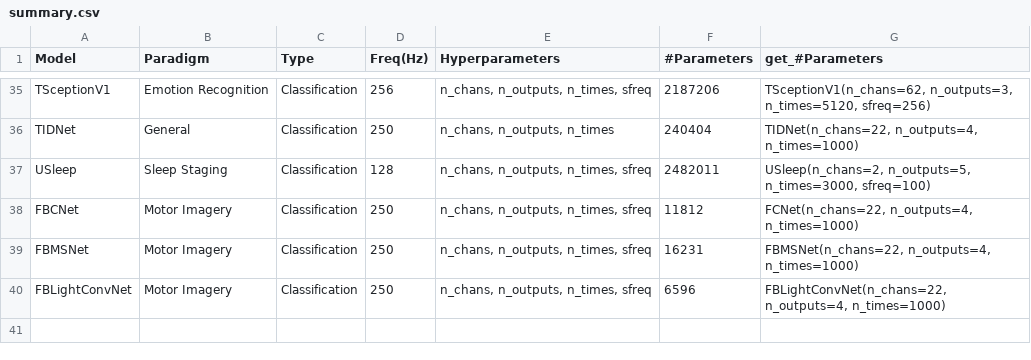
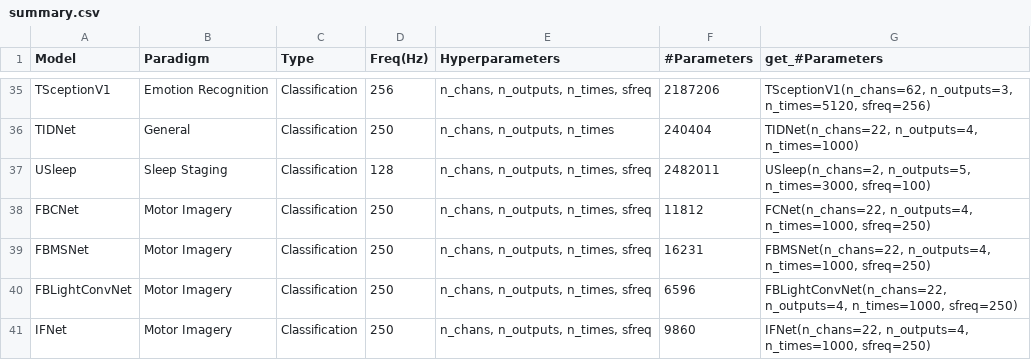
Before and after one commit to braindecode/braindecode, a CSV file: braindecode/models/summary.csv, drawn as a sheet; only a part is shown, gaps mark what is left out.

Commit message:
Add IFNet model to the library (#726)
* finishing the ifnet

* missing API page

* done ifnet

* future...

* Fixing future issue with torch script

```diff
--- a/braindecode/models/summary.csv
+++ b/braindecode/models/summary.csv
@@ -37,4 +37,5 @@ TIDNet,General,Classification,250,"n_chans, n_outputs, n_times",240404,"TIDNet(n
 USleep,Sleep Staging,Classification,128,"n_chans, n_outputs, n_times, sfreq",2482011,"USleep(n_chans=2, n_outputs=5, n_times=3000, sfreq=100)"
-FBCNet,Motor Imagery,Classification,250,"n_chans, n_outputs, n_times, sfreq",11812,"FCNet(n_chans=22, n_outputs=4, n_times=1000)"
-FBMSNet,Motor Imagery,Classification,250,"n_chans, n_outputs, n_times, sfreq",16231,"FBMSNet(n_chans=22, n_outputs=4, n_times=1000)"
-FBLightConvNet,Motor Imagery,Classification,250,"n_chans, n_outputs, n_times, sfreq",6596,"FBLightConvNet(n_chans=22, n_outputs=4, n_times=1000)"
+FBCNet,Motor Imagery,Classification,250,"n_chans, n_outputs, n_times, sfreq",11812,"FCNet(n_chans=22, n_outputs=4, n_times=1000, sfreq=250)"
+FBMSNet,Motor Imagery,Classification,250,"n_chans, n_outputs, n_times, sfreq",16231,"FBMSNet(n_chans=22, n_outputs=4, n_times=1000, sfreq=250)"
+FBLightConvNet,Motor Imagery,Classification,250,"n_chans, n_outputs, n_times, sfreq",6596,"FBLightConvNet(n_chans=22, n_outputs=4, n_times=1000, sfreq=250)"
+IFNet,Motor Imagery,Classification,250,"n_chans, n_outputs, n_times, sfreq",9860,"IFNet(n_chans=22, n_outputs=4, n_times=1000, sfreq=250)"
```
Also changed, not shown: 8 other files.
